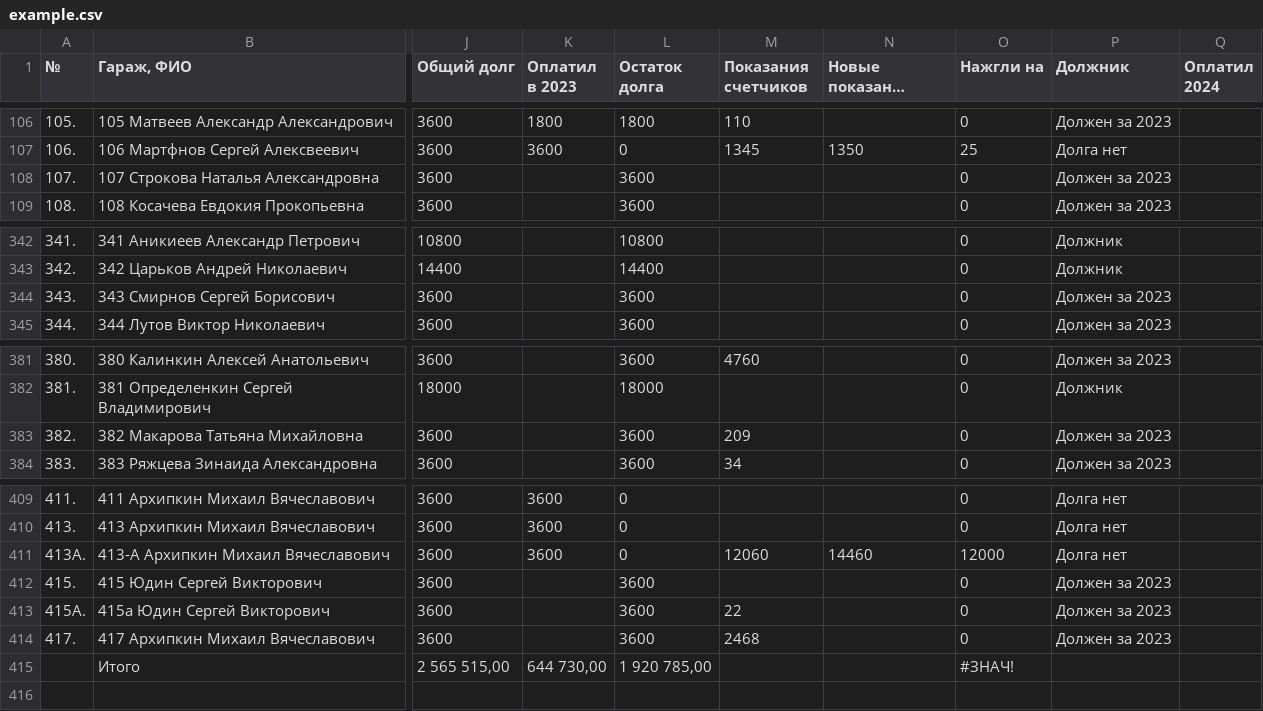
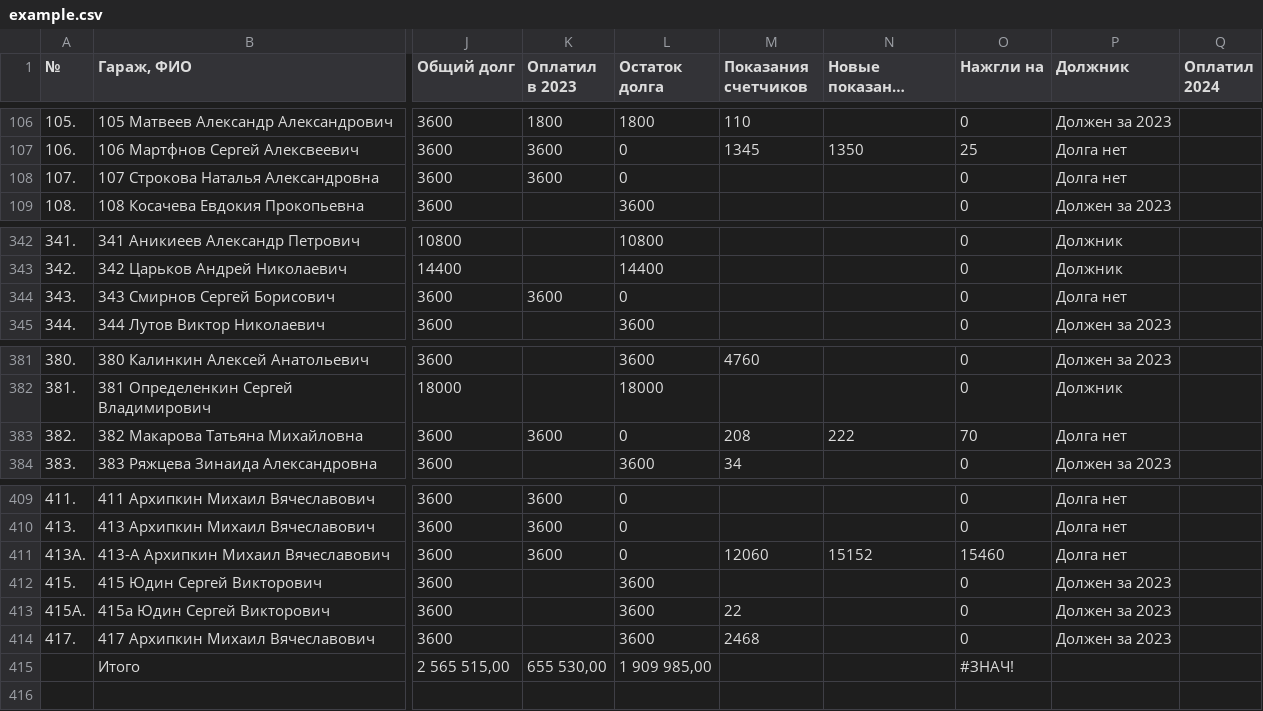
Before and after one commit to slaav1k/fakel, a CSV file: example.csv, drawn as a sheet; only a part is shown, gaps mark what is left out; long unchanged cells end in …; the diff names each change by its address in the sheet, - before the commit and + after, or states it on an @@ line.

Commit message:
Add files via upload

```diff
--- a/example.csv
+++ b/example.csv
-K108 (Оплатил в 2023): (empty)
+K108 (Оплатил в 2023): 3600
-L108 (Остаток долга): 3600
+L108 (Остаток долга): 0
-P108 (Должник): Должен за 2023
+P108 (Должник): Долга нет
-K344 (Оплатил в 2023): (empty)
+K344 (Оплатил в 2023): 3600
-L344 (Остаток долга): 3600
+L344 (Остаток долга): 0
-P344 (Должник): Должен за 2023
+P344 (Должник): Долга нет
-K383 (Оплатил в 2023): (empty)
+K383 (Оплатил в 2023): 3600
-L383 (Остаток долга): 3600
+L383 (Остаток долга): 0
-M383 (Показания счетчиков): 209
+M383 (Показания счетчиков): 208
-N383 (Новые показания счетчиков): (empty)
+N383 (Новые показания счетчиков): 222
-O383 (Нажгли на): 0
+O383 (Нажгли на): 70
-P383 (Должник): Должен за 2023
+P383 (Должник): Долга нет
-N411 (Новые показания счетчиков): 14460
+N411 (Новые показания счетчиков): 15152
-O411 (Нажгли на): 12000
+O411 (Нажгли на): 15460
-K415 (Оплатил в 2023): 644 730,00
+K415 (Оплатил в 2023): 655 530,00
-L415 (Остаток долга): 1 920 785,00
+L415 (Остаток долга): 1 909 985,00
```
